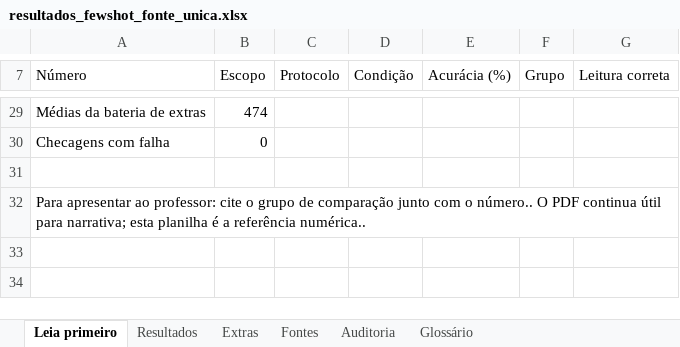
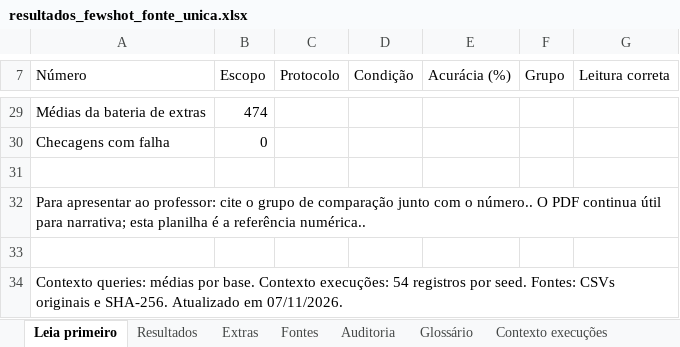
Before and after one commit to Bagiel1/few-shot-DGCG, an Excel workbook: resultados/consolidacao_confiavel_20261103/resultados_fewshot_fonte_unica.xlsx, sheet Leia primeiro, drawn as a sheet; only a part is shown, gaps mark what is left out; values as stored, in another font and other column widths than the file's, no cell formats; conditional formats not drawn; the diff names each change by its address in the sheet, - before the commit and + after, or states it on an @@ line.

Commit message:
Atualiza a planilha principal com contexto de queries e IC95
Acrescenta as abas de contexto de queries (54 execuções, 18 médias) e as
margens médias de IC95, com os CSVs de origem. O README avisa que o
gerador antigo não deve ser executado sem adaptação.

```diff
--- a/resultados/consolidacao_confiavel_20261103/resultados_fewshot_fonte_unica.xlsx (sheet Leia primeiro)
+++ b/resultados/consolidacao_confiavel_20261103/resultados_fewshot_fonte_unica.xlsx (sheet Leia primeiro)
+sheet tab: Contexto execuções
+row 33: (empty)
+row 34: Contexto queries: médias por base. Contexto execuções: 54 registros por seed. Fontes: CSVs originais e SHA-256. Atualizado em 07/11/2026.
```
Also changed, not shown: sheet Extras, sheet Resultados, sheet Auditoria, sheet Fontes, sheet Glossário, other sheet tabs, cell formats, 4 other files.
